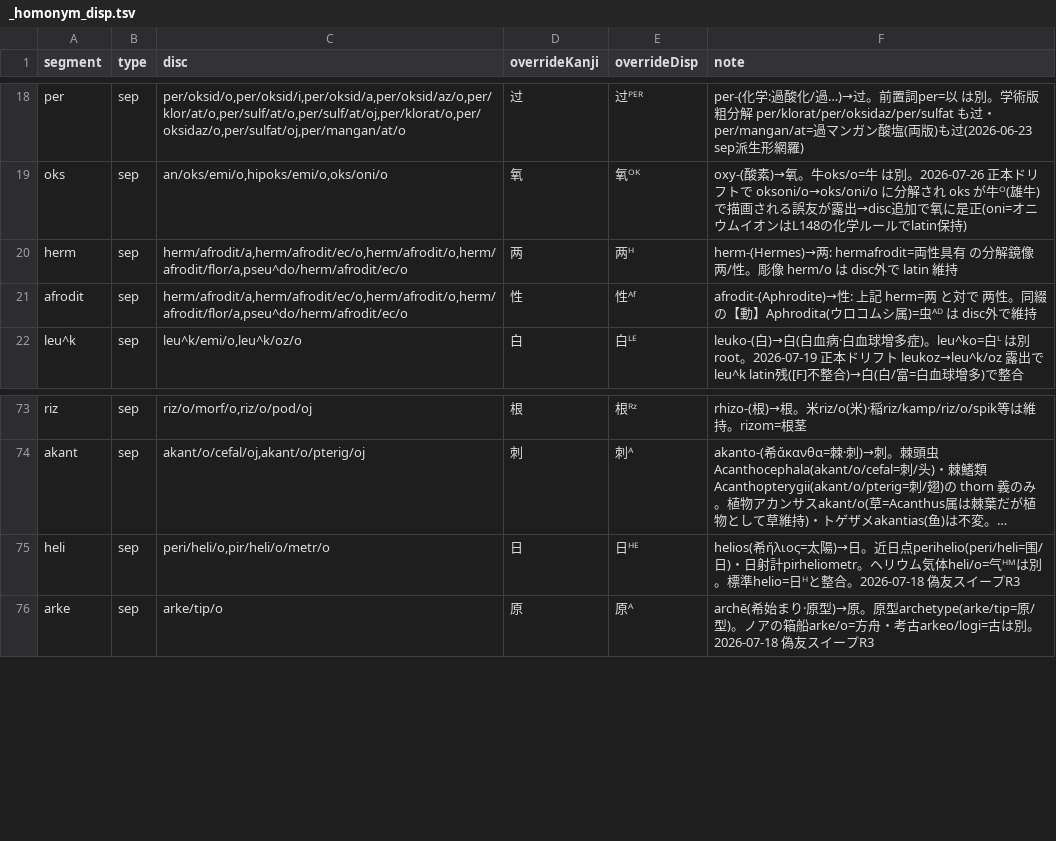
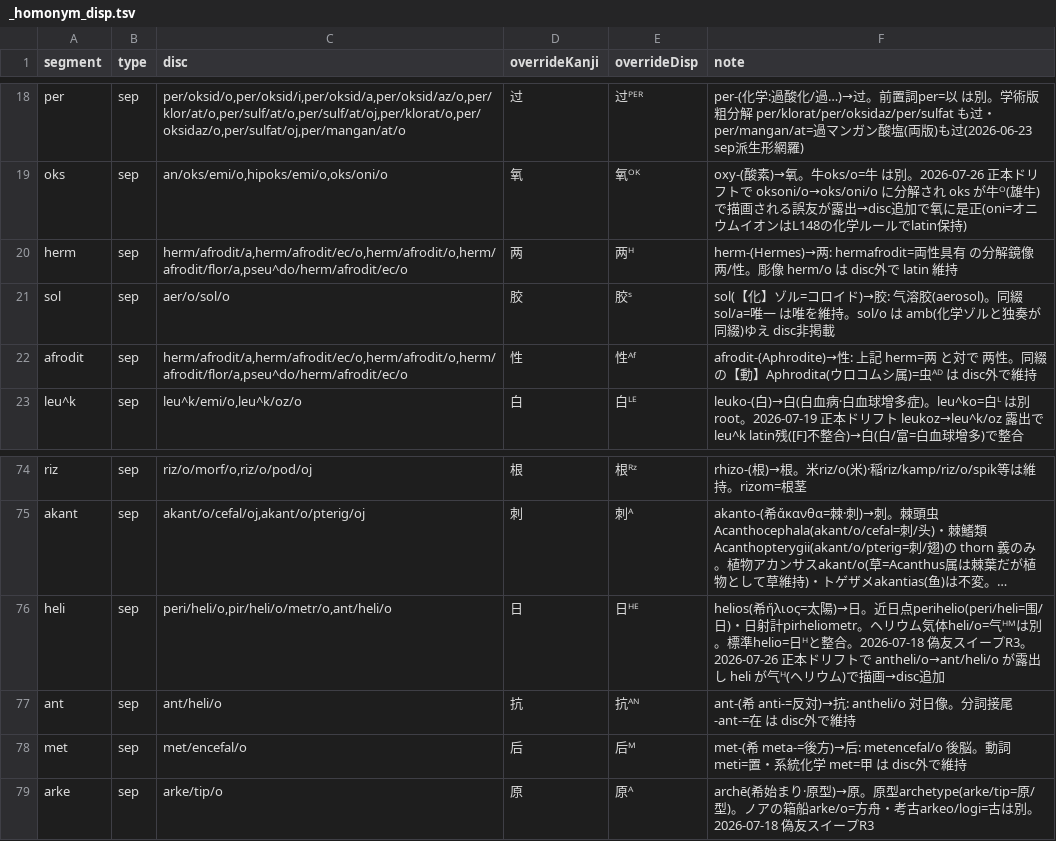
Before and after one commit to Takatakatake/kanji_assign, a TSV file: _homonym_disp.tsv, drawn as a sheet; only a part is shown, gaps mark what is left out; long unchanged cells end in …; addresses are those after the commit; the diff names each change by its address in the sheet, - before the commit and + after, or states it on an @@ line.

```diff
--- a/_homonym_disp.tsv
+++ b/_homonym_disp.tsv
+row 21: sol | sep | aer/o/sol/o | 胶 | 胶ˢ | sol(【化】ゾル=コロイド)→胶: 气溶胶(aerosol)。同綴 sol/a=唯一 は唯を維持。sol/o は amb(化学ゾルと独奏が同綴)ゆえ disc非掲載
-C76 (disc): peri/heli/o,pir/heli/o/metr/o
+C76 (disc): peri/heli/o,pir/heli/o/metr/o,ant/heli/o
-F76 (note): …イープR3
+F76 (note): …イープR3。2026-07-26 正本ドリフトで antheli/o→ant/heli/o が露出し heli が气ᴴ(ヘリウム)で描画→disc追加
+row 77: ant | sep | ant/heli/o | 抗 | 抗ᴬᴺ | ant-(希 anti-=反対)→抗: antheli/o 対日像。分詞接尾 -ant-=在 は disc外で維持
+row 78: met | sep | met/encefal/o | 后 | 后ᴹ | met-(希 meta-=後方)→后: metencefal/o 後脳。動詞 meti=置・系統化学 met=甲 は disc外で維持
```
Also changed, not shown: _homonym.tsv, 7 other files.
